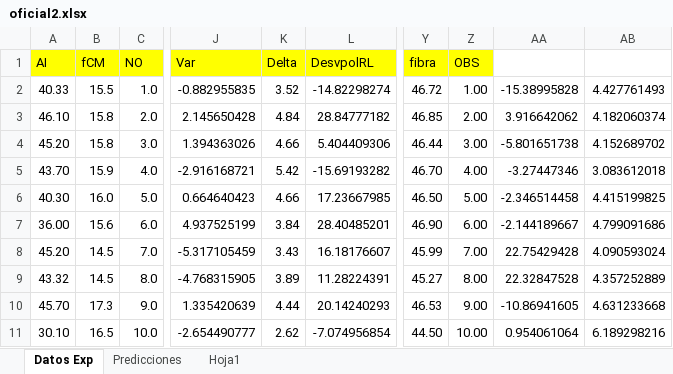
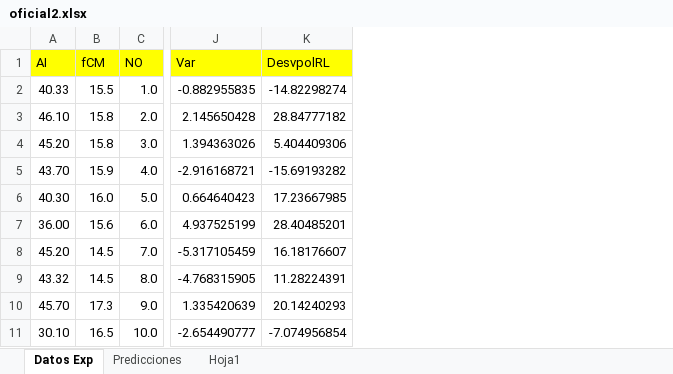
Before and after one commit to vasha54/apm, an Excel workbook: extra/oficial2.xlsx, sheet Datos Exp, drawn as a sheet; only a part is shown, gaps mark what is left out; values as stored, in another font and other column widths than the file's, no borders; the diff names each change by its address in the sheet, - before the commit and + after, or states it on an @@ line.

```diff
--- a/extra/oficial2.xlsx (sheet Datos Exp)
+++ b/extra/oficial2.xlsx (sheet Datos Exp)
-column K (Delta), rows 2-11: 3.52 | 4.84 | 4.66 | 5.42 | 4.66 | 3.84 | 3.43 | 3.89 | 4.44 | 2.62
-column Y (fibra), rows 2-11: 46.72 | 46.85 | 46.44 | 46.70 | 46.50 | 46.90 | 45.99 | 45.27 | 46.53 | 44.50
-column Z (OBS), rows 2-11: 1.00 | 2.00 | 3.00 | 4.00 | 5.00 | 6.00 | 7.00 | 8.00 | 9.00 | 10.00
-column AA, rows 2-11: -15.38995828 | 3.916642062 | -5.801651738 | -3.27447346 | -2.346514458 | -2.144189667 | 22.75429428 | 22.32847528 | -10.86941605 | 0.954061064
-column AB, rows 2-11: 4.427761493 | 4.182060374 | 4.152689702 | 3.083612018 | 4.415199825 | 4.799091686 | 4.090593024 | 4.357252889 | 4.631233668 | 6.189298216
```
Also changed, not shown: formulas that keep their value, charts or pictures, 25 other files.
